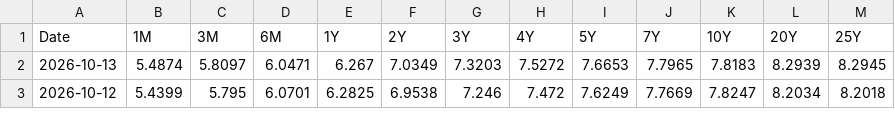
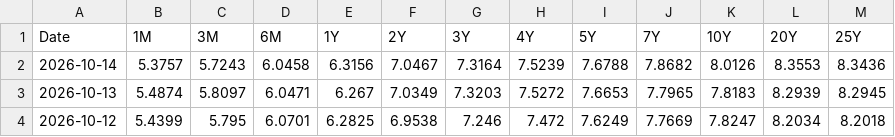
Before and after one commit to minjoukang-jpg/benchmarkrates, a CSV file: data/BVAL.csv, drawn as a sheet; only a part is shown.

```diff
--- a/data/BVAL.csv
+++ b/data/BVAL.csv
@@ -1,2 +1,3 @@
 Date,1M,3M,6M,1Y,2Y,3Y,4Y,5Y,7Y,10Y,20Y,25Y
+2026-10-14,5.3757,5.7243,6.0458,6.3156,7.0467,7.3164,7.5239,7.6788,7.8682,8.0126,8.3553,8.3436
 2026-10-13,5.4874,5.8097,6.0471,6.267,7.0349,7.3203,7.5272,7.6653,7.7965,7.8183,8.2939,8.2945
```
Also changed, not shown: data/MGS.csv, data/MYOR.csv, 5 other files.
